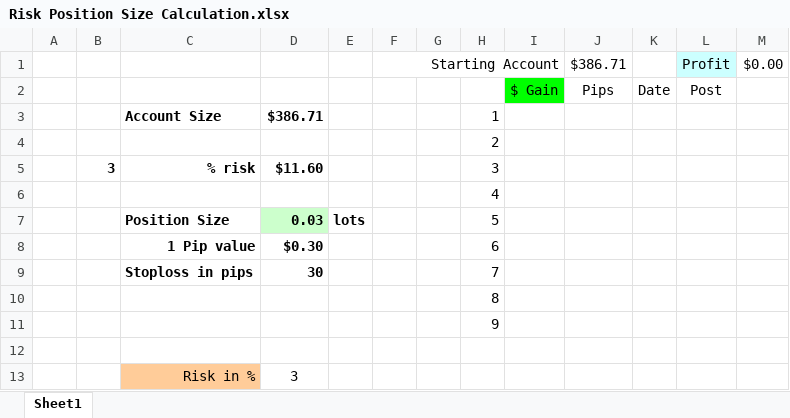
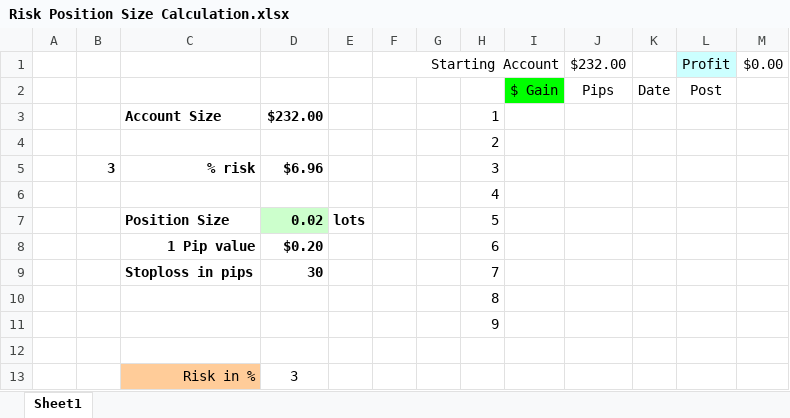
Before and after one commit to duanwujie/MQL4_Backup, an Excel workbook: World/Risk Position Size Calculation.xlsx, sheet Sheet1, drawn as a sheet; values as stored, in another font and other column widths than the file's, no borders; the diff names each change by its address in the sheet, - before the commit and + after, or states it on an @@ line.

```diff
--- a/World/Risk Position Size Calculation.xlsx (sheet Sheet1)
+++ b/World/Risk Position Size Calculation.xlsx (sheet Sheet1)
-J1: $386.71
+J1: $232.00
-D3: $386.71
+D3: $232.00
-D5: $11.60
+D5: $6.96
-D7: 0.03
+D7: 0.02
-D8: $0.30
+D8: $0.20
```
Also changed, not shown: 4Hour MACD deals.xlsm, 4 other files.
